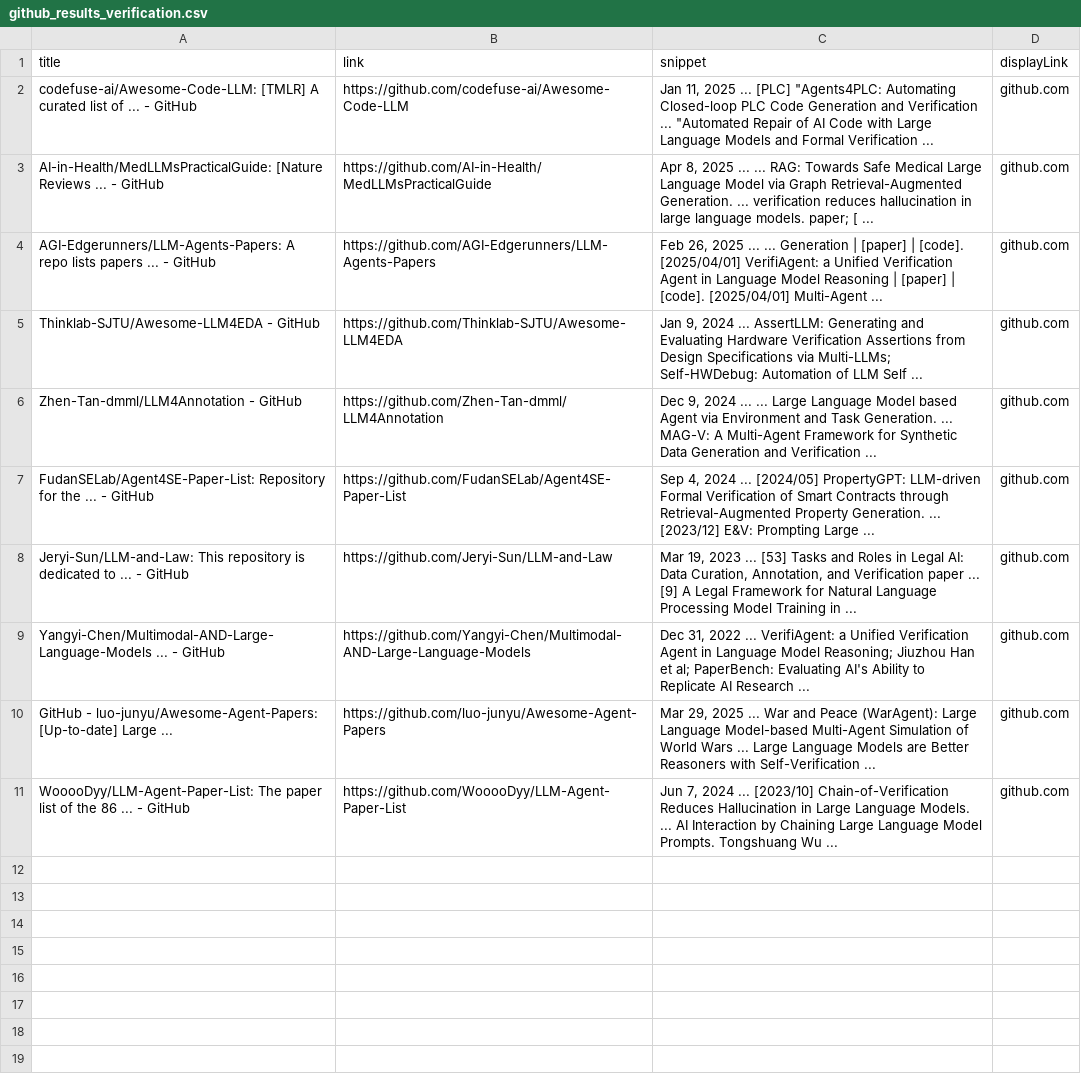
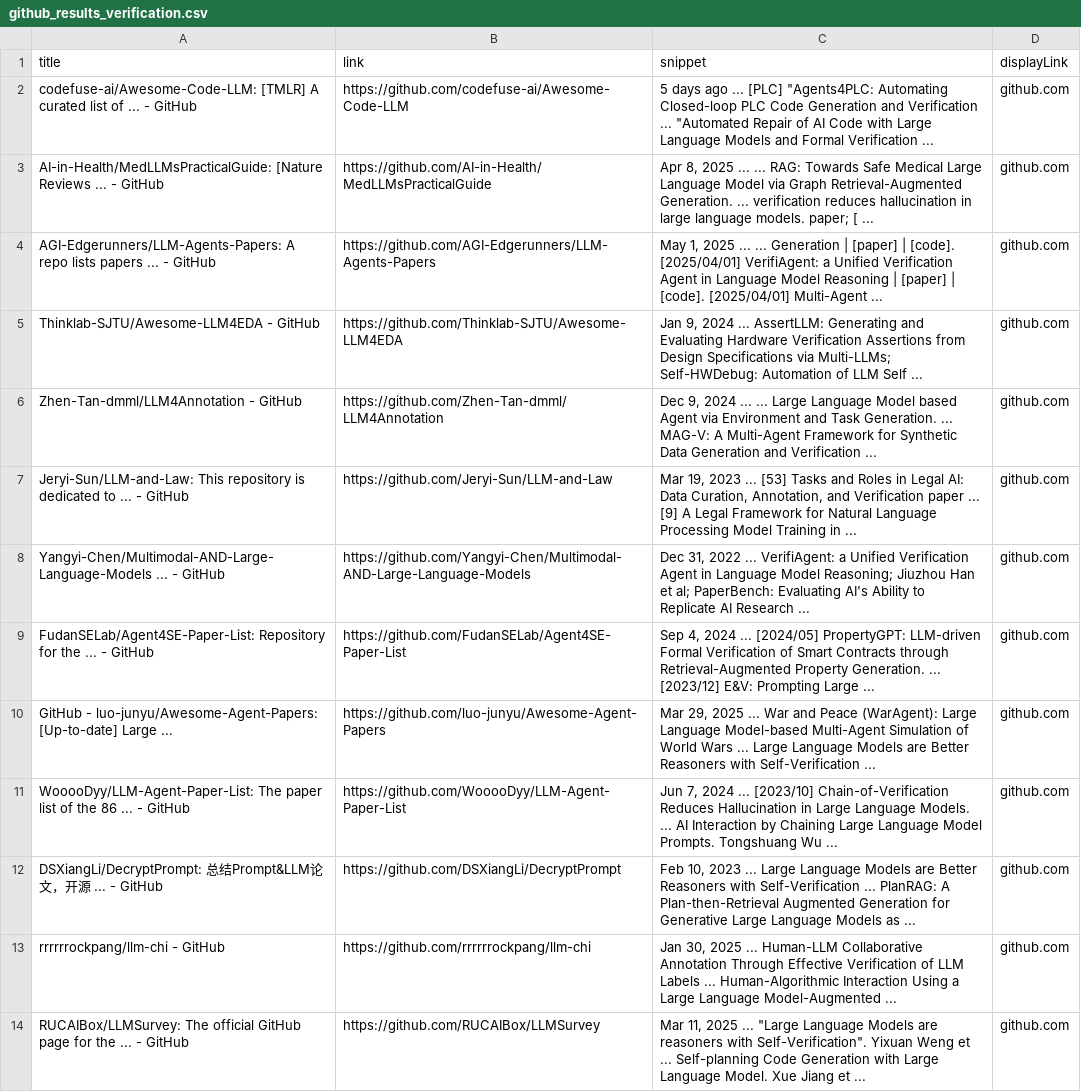
Before and after one commit to carloshenriquefbf/contemporary-software-systems, a CSV file: github_results/github_results_verification.csv, drawn as a sheet; only a part is shown; the diff covers the shown part only.

```diff
--- a/github_results/github_results_verification.csv
+++ b/github_results/github_results_verification.csv
@@ -1,11 +1,14 @@
 title,link,snippet,displayLink
-codefuse-ai/Awesome-Code-LLM: [TMLR] A curated list of ... - GitHub,https://github.com/codefuse-ai/Awesome-Code-LLM,"Jan 11, 2025 ... [PLC] ""Agents4PLC: Automating Closed-loop PLC Code Generation and Verification ... ""Automated Repair of AI Code with Large Language Models and Formal Verification ...",github.com
+codefuse-ai/Awesome-Code-LLM: [TMLR] A curated list of ... - GitHub,https://github.com/codefuse-ai/Awesome-Code-LLM,"5 days ago ... [PLC] ""Agents4PLC: Automating Closed-loop PLC Code Generation and Verification ... ""Automated Repair of AI Code with Large Language Models and Formal Verification ...",github.com
 AI-in-Health/MedLLMsPracticalGuide: [Nature Reviews ... - GitHub,https://github.com/AI-in-Health/MedLLMsPracticalGuide,"Apr 8, 2025 ... ... RAG: Towards Safe Medical Large Language Model via Graph Retrieval-Augmented Generation. ... verification reduces hallucination in large language models. paper; [ ...",github.com
-AGI-Edgerunners/LLM-Agents-Papers: A repo lists papers ... - GitHub,https://github.com/AGI-Edgerunners/LLM-Agents-Papers,"Feb 26, 2025 ... ... Generation | [paper] | [code]. [2025/04/01] VerifiAgent: a Unified Verification Agent in Language Model Reasoning | [paper] | [code]. [2025/04/01] Multi-Agent ...",github.com
+AGI-Edgerunners/LLM-Agents-Papers: A repo lists papers ... - GitHub,https://github.com/AGI-Edgerunners/LLM-Agents-Papers,"May 1, 2025 ... ... Generation | [paper] | [code]. [2025/04/01] VerifiAgent: a Unified Verification Agent in Language Model Reasoning | [paper] | [code]. [2025/04/01] Multi-Agent ...",github.com
 Thinklab-SJTU/Awesome-LLM4EDA - GitHub,https://github.com/Thinklab-SJTU/Awesome-LLM4EDA,"Jan 9, 2024 ... AssertLLM: Generating and Evaluating Hardware Verification Assertions from Design Specifications via Multi-LLMs; Self-HWDebug: Automation of LLM Self ...",github.com
 Zhen-Tan-dmml/LLM4Annotation - GitHub,https://github.com/Zhen-Tan-dmml/LLM4Annotation,"Dec 9, 2024 ... ... Large Language Model based Agent via Environment and Task Generation. ... MAG-V: A Multi-Agent Framework for Synthetic Data Generation and Verification ...",github.com
-FudanSELab/Agent4SE-Paper-List: Repository for the ... - GitHub,https://github.com/FudanSELab/Agent4SE-Paper-List,"Sep 4, 2024 ... [2024/05] PropertyGPT: LLM-driven Formal Verification of Smart Contracts through Retrieval-Augmented Property Generation. ... [2023/12] E&V: Prompting Large ...",github.com
 Jeryi-Sun/LLM-and-Law: This repository is dedicated to ... - GitHub,https://github.com/Jeryi-Sun/LLM-and-Law,"Mar 19, 2023 ... [53] Tasks and Roles in Legal AI: Data Curation, Annotation, and Verification paper ... [9] A Legal Framework for Natural Language Processing Model Training in ...",github.com
 Yangyi-Chen/Multimodal-AND-Large-Language-Models ... - GitHub,https://github.com/Yangyi-Chen/Multimodal-AND-Large-Language-Models,"Dec 31, 2022 ... VerifiAgent: a Unified Verification Agent in Language Model Reasoning; Jiuzhou Han et al; PaperBench: Evaluating AI's Ability to Replicate AI Research ...",github.com
+FudanSELab/Agent4SE-Paper-List: Repository for the ... - GitHub,https://github.com/FudanSELab/Agent4SE-Paper-List,"Sep 4, 2024 ... [2024/05] PropertyGPT: LLM-driven Formal Verification of Smart Contracts through Retrieval-Augmented Property Generation. ... [2023/12] E&V: Prompting Large ...",github.com
 GitHub - luo-junyu/Awesome-Agent-Papers: [Up-to-date] Large ...,https://github.com/luo-junyu/Awesome-Agent-Papers,"Mar 29, 2025 ... War and Peace (WarAgent): Large Language Model-based Multi-Agent Simulation of World Wars ... Large Language Models are Better Reasoners with Self-Verification ...",github.com
 WooooDyy/LLM-Agent-Paper-List: The paper list of the 86 ... - GitHub,https://github.com/WooooDyy/LLM-Agent-Paper-List,"Jun 7, 2024 ... [2023/10] Chain-of-Verification Reduces Hallucination in Large Language Models. ... AI Interaction by Chaining Large Language Model Prompts. Tongshuang Wu ...",github.com
+DSXiangLi/DecryptPrompt: 总结Prompt&LLM论文，开源 ... - GitHub,https://github.com/DSXiangLi/DecryptPrompt,"Feb 10, 2023 ... Large Language Models are Better Reasoners with Self-Verification ... PlanRAG: A Plan-then-Retrieval Augmented Generation for Generative Large Language Models as ...",github.com
+rrrrrrockpang/llm-chi - GitHub,https://github.com/rrrrrrockpang/llm-chi,"Jan 30, 2025 ... Human-LLM Collaborative Annotation Through Effective Verification of LLM Labels ... Human-Algorithmic Interaction Using a Large Language Model-Augmented ...",github.com
+RUCAIBox/LLMSurvey: The official GitHub page for the ... - GitHub,https://github.com/RUCAIBox/LLMSurvey,"Mar 11, 2025 ... ""Large Language Models are reasoners with Self-Verification"". Yixuan Weng et ... Self-planning Code Generation with Large Language Model. Xue Jiang et ...",github.com
```
Also changed, not shown: 17 added rows elsewhere in this file, final_results/merged_pwc_results.csv, github_results/github_results_defect detection.csv, 24 other files.
